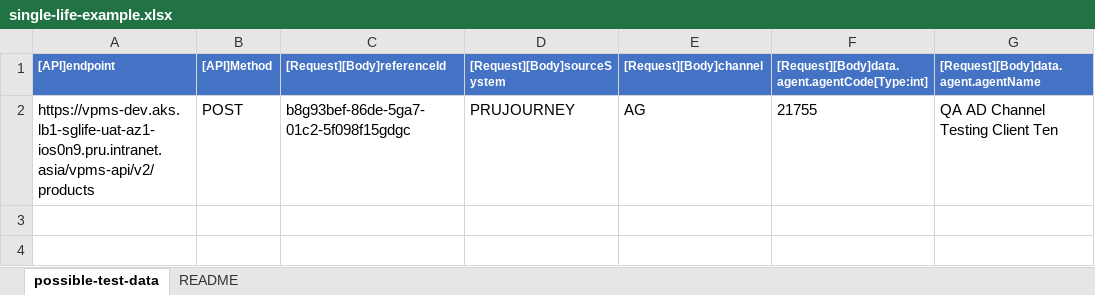
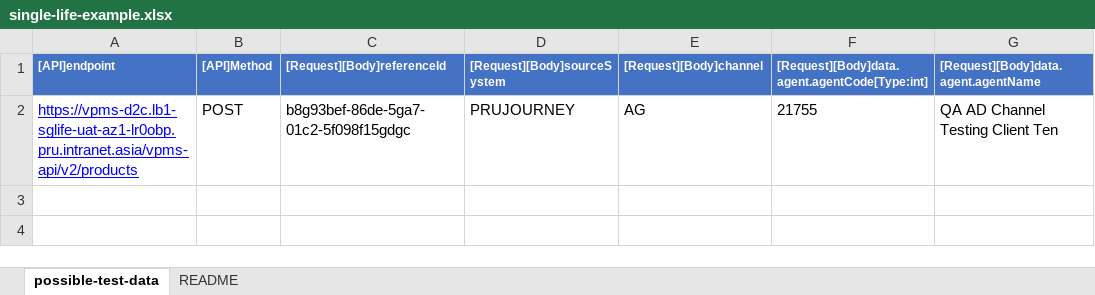
Before and after one commit to NachaiCapco/combination-engine, an Excel workbook: data/single-life-example.xlsx, sheet possible-test-data, drawn as a sheet; only a part is shown; values as stored, in another font and other column widths than the file's, no borders; the diff names each change by its address in the sheet, - before the commit and + after, or states it on an @@ line.

Commit message:
edit example file

```diff
--- a/data/single-life-example.xlsx (sheet possible-test-data)
+++ b/data/single-life-example.xlsx (sheet possible-test-data)
-A2: https://vpms-dev.aks.lb1-sglife-uat-az1-ios0n9.pru.intranet.asia/vpms-api/v2/products
+A2: https://vpms-d2c.lb1-sglife-uat-az1-lr0obp.pru.intranet.asia/vpms-api/v2/products
@@ A2 underline: off → on, text colour: black → #0000FF @@
```
Also changed, not shown: data/cross-life-example.xlsx, 3 other files.
